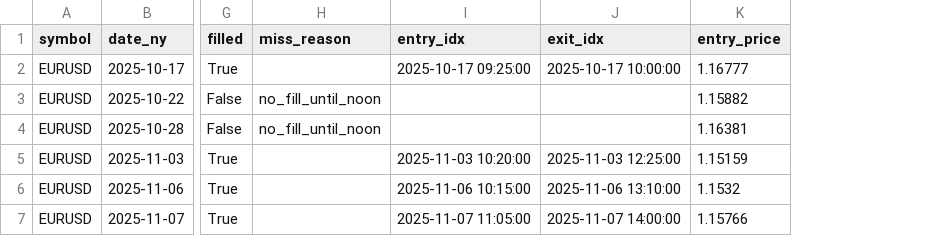
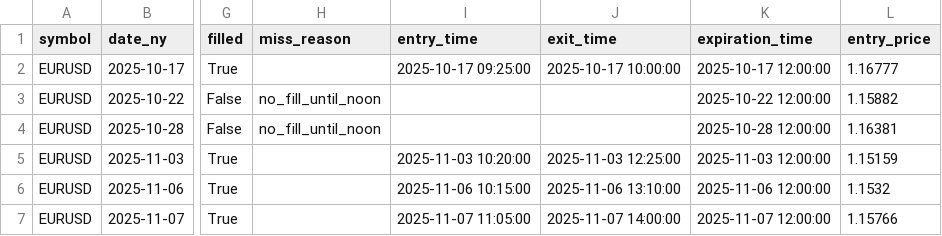
Before and after one commit to risingSilence/pyBacktest_repo, a CSV file: pyBacktest/charting/data/data_EURUSD_M5_trades_hodlod_two_m5_legs_choch_fvgs_exit_2pm.csv, drawn as a sheet; only a part is shown, gaps mark what is left out; the diff names each change by its address in the sheet, - before the commit and + after, or states it on an @@ line.

```diff
--- a/pyBacktest/charting/data/data_EURUSD_M5_trades_hodlod_two_m5_legs_choch_fvgs_exit_2pm.csv
+++ b/pyBacktest/charting/data/data_EURUSD_M5_trades_hodlod_two_m5_legs_choch_fvgs_exit_2pm.csv
+column K (expiration_time), rows 2-7: 2025-10-17 12:00:00 | 2025-10-22 12:00:00 | 2025-10-28 12:00:00 | 2025-11-03 12:00:00 | 2025-11-06 12:00:00 | 2025-11-07 12:00:00
-I1: entry_idx
+I1: entry_time
-J1: exit_idx
+J1: exit_time
```
Also changed, not shown: pyBacktest/charting/data/data_EURUSD_M5_setups_hodlod_two_m5_legs_choch_fvgs.csv, pyBacktest/charting/data/data_EURUSD_M5_trades_hodlod_two_m5_legs_choch_fvgs_exit_4pm.csv, 7 other files.
